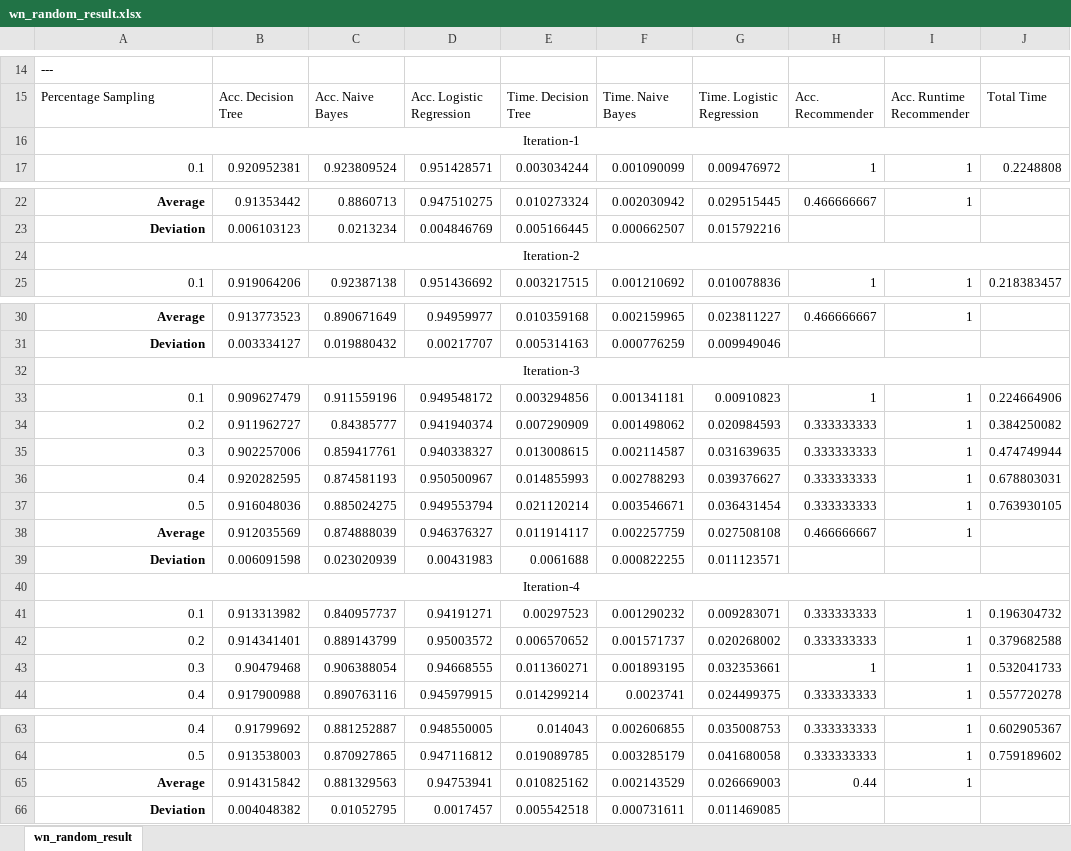
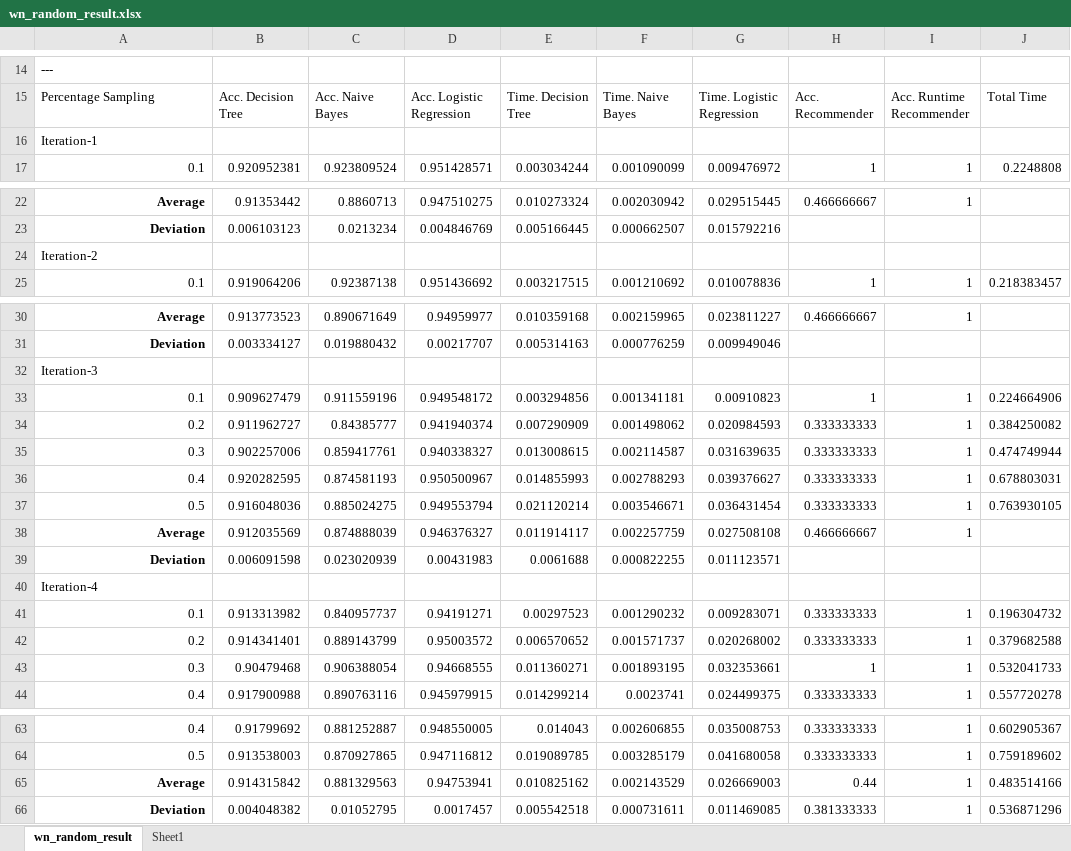
Before and after one commit to agunawan95/Thesis, an Excel workbook: Pengujian/wn_random_result.xlsx, sheet wn_random_result, drawn as a sheet; only a part is shown, gaps mark what is left out; values as stored, in another font and other column widths than the file's, no borders; the diff covers the shown part only; the diff names each change by its address in the sheet, - before the commit and + after, or states it on an @@ line.

```diff
--- a/Pengujian/wn_random_result.xlsx (sheet wn_random_result)
+++ b/Pengujian/wn_random_result.xlsx (sheet wn_random_result)
+sheet tab: Sheet1
-A16 alignment: center
+A16 alignment: left
-A16:J16 merged
-A24 alignment: center
+A24 alignment: left
-A24:J24 merged
-A32 alignment: center
+A32 alignment: left
-A32:J32 merged
-A40 alignment: center
+A40 alignment: left
-A40:J40 merged
-J65: (empty)
+J65: 0.483514166
-H66: (empty)
+H66: 0.381333333
-I66: (empty)
+I66: 1
-J66: (empty)
+J66: 0.536871296
```
Also changed, not shown: cell formats and merged cells elsewhere in this sheet, Pengujian/hp_random_result.xlsx, Pengujian/hp_stratified_result.xlsx, 12 other files.
